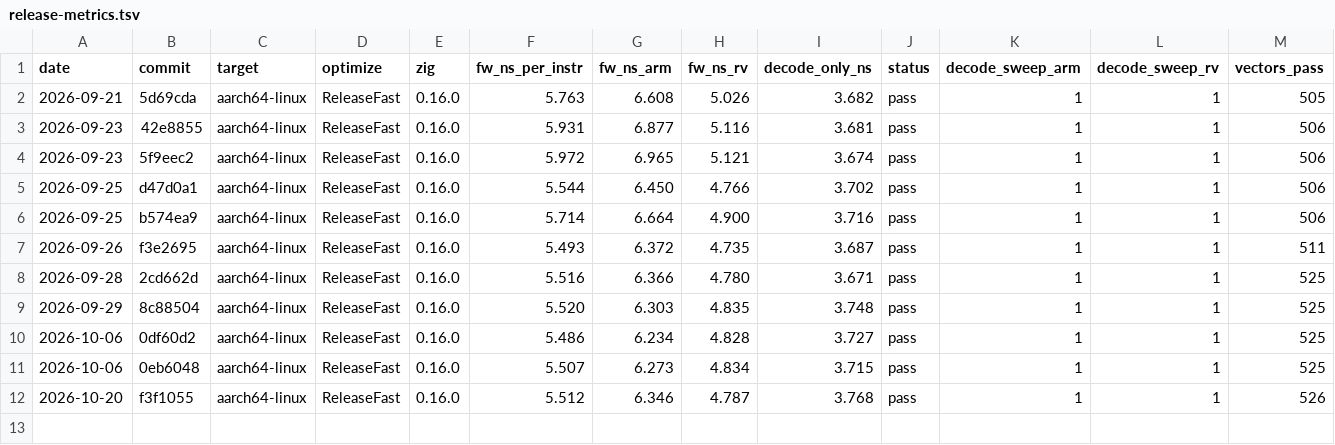
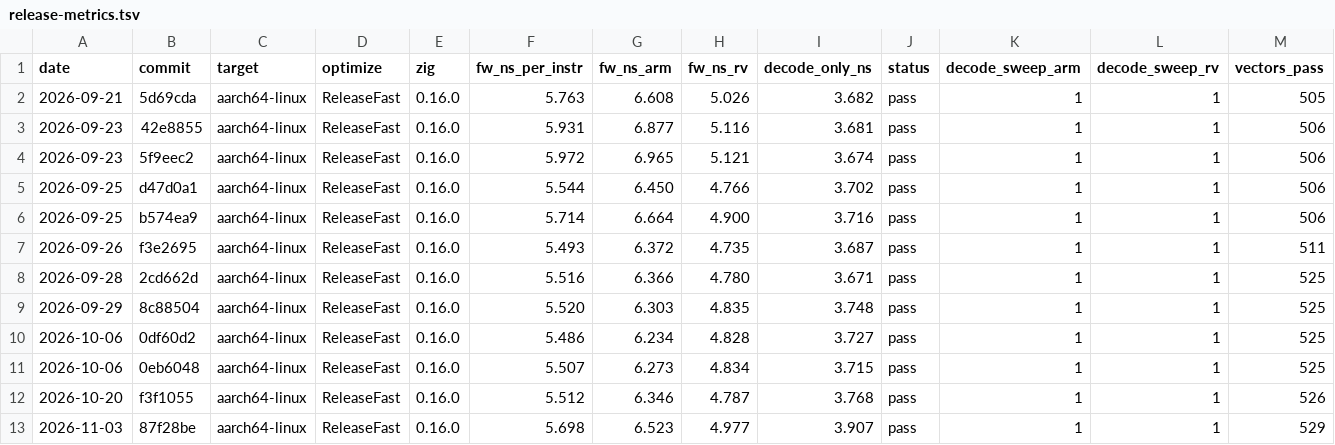
Before and after one commit to mfleming0101/isa, a TSV file: bench/release-metrics.tsv, drawn as a sheet; only a part is shown; rows hold the shown columns only; the diff names each change by its address in the sheet, - before the commit and + after, or states it on an @@ line.

Commit message:
Record the 0.8.1 release metrics row measured at the tagged commit

```diff
--- a/bench/release-metrics.tsv
+++ b/bench/release-metrics.tsv
+row 13: 2026-11-03 | 87f28be | aarch64-linux | ReleaseFast | 0.16.0 | 5.698 | 6.523 | 4.977 | 3.907 | pass | 1 | 1 | 529
```
